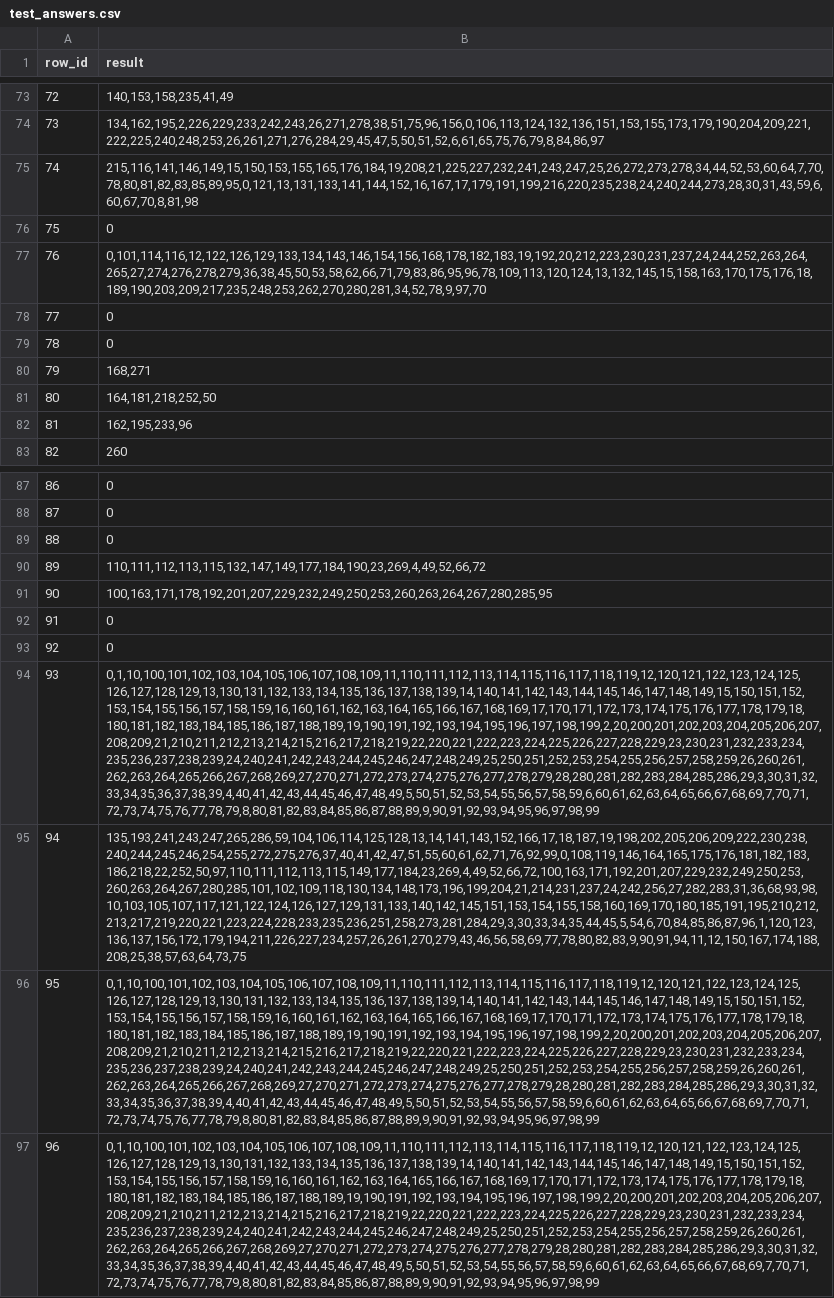
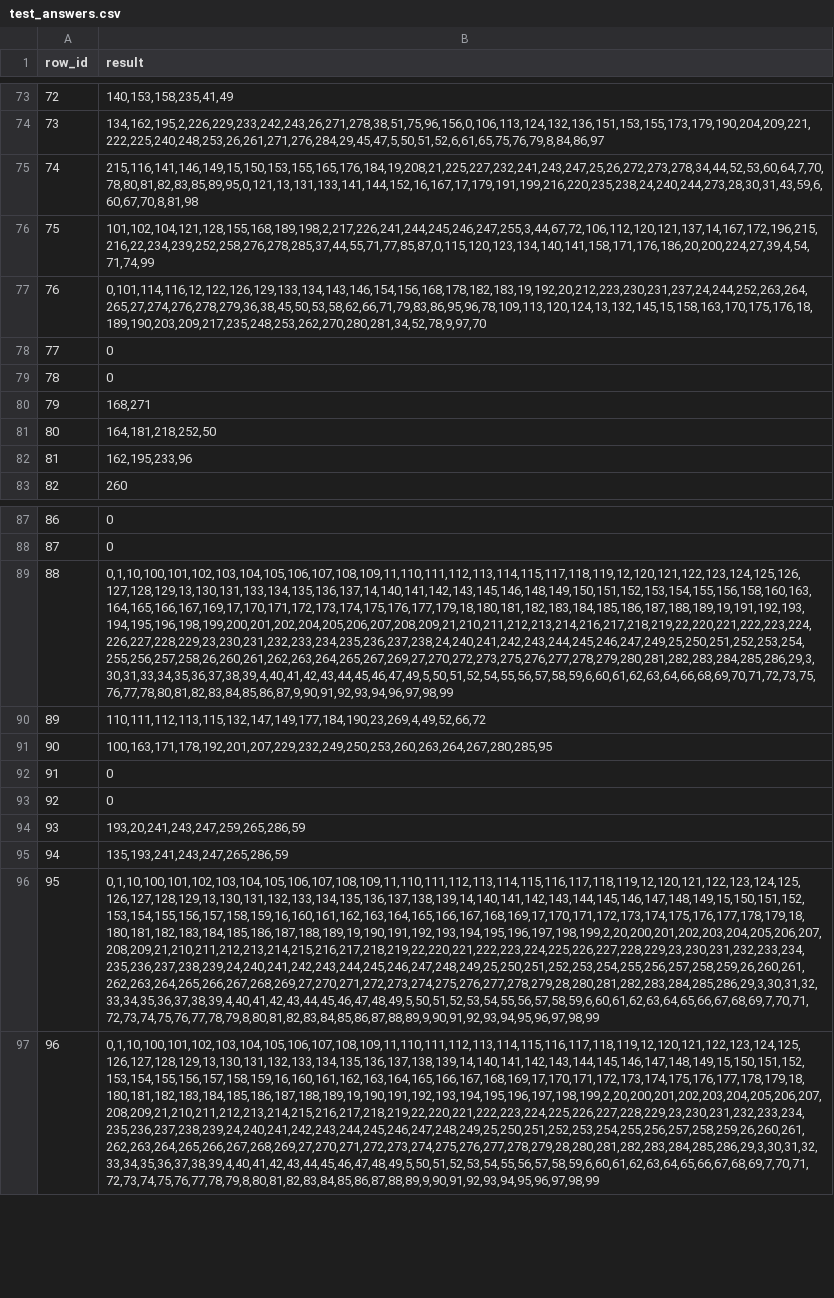
Before and after one commit to PaoloScarponi/hackapizza, a CSV file: data/test_answers.csv, drawn as a sheet; only a part is shown, gaps mark what is left out; the diff names each change by its address in the sheet, - before the commit and + after, or states it on an @@ line.

Commit message:
Update Best Scores

```diff
--- a/data/test_answers.csv
+++ b/data/test_answers.csv
-B76 (result): 0
+B76 (result): 101,102,104,121,128,155,168,189,198,2,217,226,241,244,245,246,247,255,3,44,67,72,106,112,120,121,137,14,167,172,196,215,216,22,234,239,252,258,276,278,285,37,44,55,71,77,85,87,0,115,120,123,134,140,141,158,171,176,186,20,200,224,27,39,4,54,71,74,99
-B89 (result): 0
+B89 (result): 0,1,10,100,101,102,103,104,105,106,107,108,109,11,110,111,112,113,114,115,117,118,119,12,120,121,122,123,124,125,126,127,128,129,13,130,131,133,134,135,136,137,14,140,141,142,143,145,146,148,149,150,151,152,153,154,155,156,158,160,163,164,165,166,167,169,17,170,171,172,173,174,175,176,177,179,18,180,181,182,183,184,185,186,187,188,189,19,191,192,193,194,195,196,198,199,200,201,202,204,205,206,207,208,209,21,210,211,212,213,214,216,217,218,219,22,220,221,222,223,224,226,227,228,229,23,230,231,232,233,234,235,236,237,238,24,240,241,242,243,244,245,246,247,249,25,250,251,252,253,254,255,256,257,258,26,260,261,262,263,264,265,267,269,27,270,272,273,275,276,277,278,279,280,281,282,283,284,285,286,29,3,30,31,33,34,35,36,37,38,39,4,40,41,42,43,44,45,46,47,49,5,50,51,52,54,55,56,57,58,59,6,60,61,62,63,64,66,68,69,70,71,72,73,75,76,77,78,80,81,82,83,84,85,86,87,9,90,91,92,93,94,96,97,98,99
-B94 (result): 0,1,10,100,101,102,103,104,105,106,107,108,109,11,110,111,112,113,114,115,116,117,118,119,12,120,121,122,123,124,125,126,127,128,129,13,130,131,132,133,134,135,136,137,138,139,14,140,141,142,143,144,145,146,147,148,149,15,150,151,152,153,154,155,156,157,158,159,16,160,161,162,163,164,165,166,167,168,169,17,170,171,172,173,174,175,176,177,178,179,18,180,181,182,183,184,185,186,187,188,189,19,190,191,192,193,194,195,196,197,198,199,2,20,200,201,202,203,204,205,206,207,208,209,21,210,211,212,213,214,215,216,217,218,219,22,220,221,222,223,224,225,226,227,228,229,23,230,231,232,233,234,235,236,237,238,239,24,240,241,242,243,244,245,246,247,248,249,25,250,251,252,253,254,255,256,257,258,259,26,260,261,262,263,264,265,266,267,268,269,27,270,271,272,273,274,275,276,277,278,279,28,280,281,282,283,284,285,286,29,3,30,31,32,33,34,35,36,37,38,39,4,40,41,42,43,44,45,46,47,48,49,5,50,51,52,53,54,55,56,57,58,59,6,60,61,62,63,64,65,66,67,68,69,7,70,71,72,73,74,75,76,77,78,79,8,80,81,82,83,84,85,86,87,88,89,9,90,91,92,93,94,95,96,97,98,99
+B94 (result): 193,20,241,243,247,259,265,286,59
-B95 (result): 135,193,241,243,247,265,286,59,104,106,114,125,128,13,14,141,143,152,166,17,18,187,19,198,202,205,206,209,222,230,238,240,244,245,246,254,255,272,275,276,37,40,41,42,47,51,55,60,61,62,71,76,92,99,0,108,119,146,164,165,175,176,181,182,183,186,218,22,252,50,97,110,111,112,113,115,149,177,184,23,269,4,49,52,66,72,100,163,171,192,201,207,229,232,249,250,253,260,263,264,267,280,285,101,102,109,118,130,134,148,173,196,199,204,21,214,231,237,24,242,256,27,282,283,31,36,68,93,98,10,103,105,107,117,121,122,124,126,127,129,131,133,140,142,145,151,153,154,155,158,160,169,170,180,185,191,195,210,212,213,217,219,220,221,223,224,228,233,235,236,251,258,273,281,284,29,3,30,33,34,35,44,45,5,54,6,70,84,85,86,87,96,1,120,123,136,137,156,172,179,194,211,226,227,234,257,26,261,270,279,43,46,56,58,69,77,78,80,82,83,9,90,91,94,11,12,150,167,174,188,208,25,38,57,63,64,73,75
+B95 (result): 135,193,241,243,247,265,286,59
```
